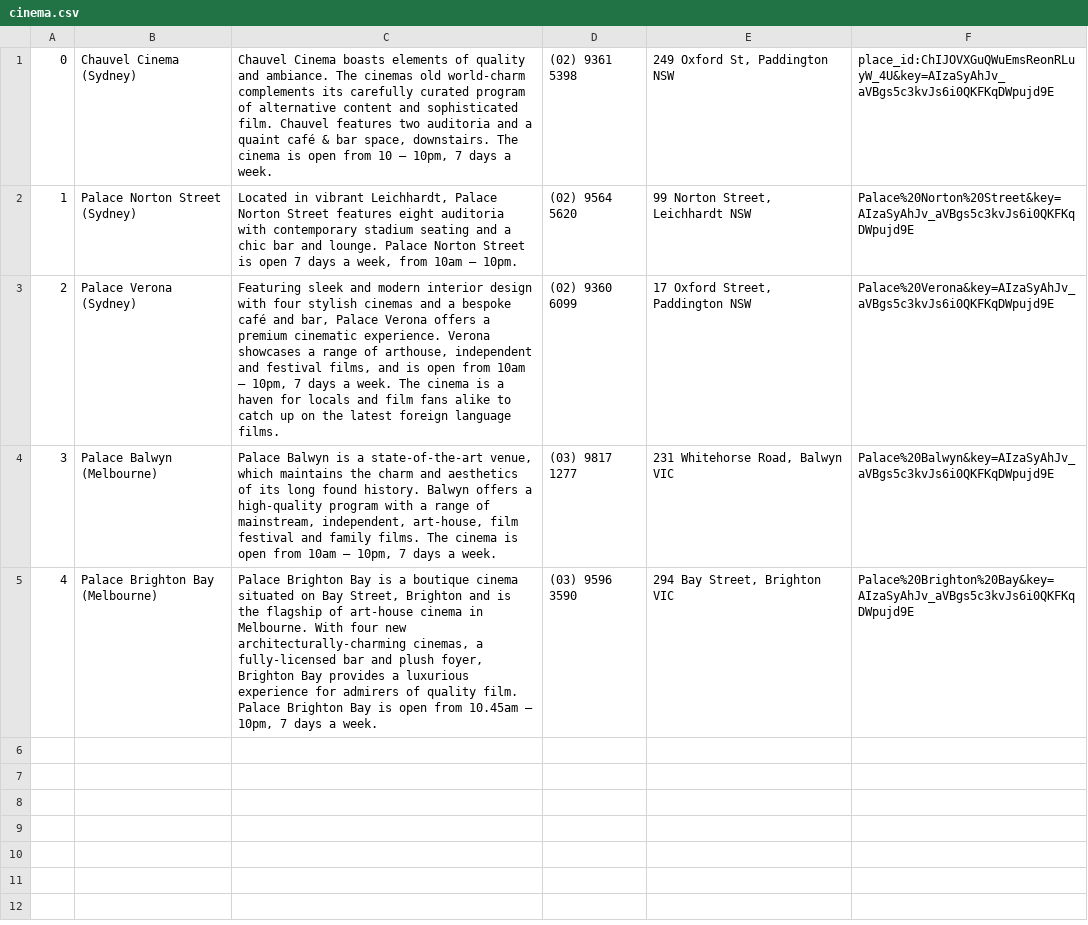
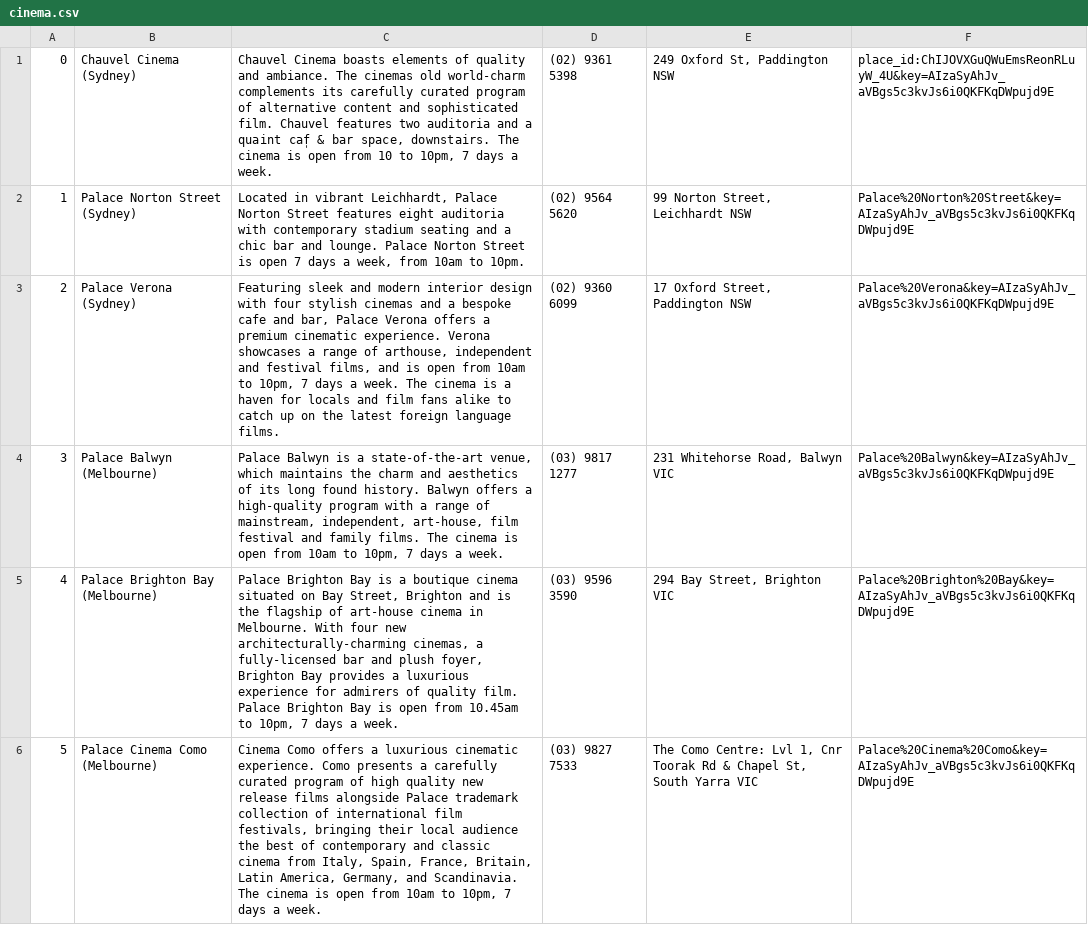
Before and after one commit to fxlui/movietickets, a CSV file: cinema.csv, drawn as a sheet; only a part is shown; the diff covers the shown part only.

Commit message:
Bug fixes
Bug fixes;
New cinema entries;
New (random) session entries;
Added a feature to sort lists naturally

```diff
--- a/cinema.csv
+++ b/cinema.csv
@@ -1,5 +1,6 @@
-0,"Chauvel Cinema (Sydney)","Chauvel Cinema boasts elements of quality and ambiance. The cinemas old world-charm complements its carefully curated program of alternative content and sophisticated film. Chauvel features two auditoria and a quaint café & bar space, downstairs. The cinema is open from 10 – 10pm, 7 days a week.","(02) 9361 5398","249 Oxford St, Paddington NSW","place_id:ChIJOVXGuQWuEmsReonRLuyW_4U&key=AIzaSyAhJv_aVBgs5c3kvJs6i0QKFKqDWpujd9E"
-1,"Palace Norton Street (Sydney)","Located in vibrant Leichhardt, Palace Norton Street features eight auditoria with contemporary stadium seating and a chic bar and lounge. Palace Norton Street is open 7 days a week, from 10am – 10pm.","(02) 9564 5620","99 Norton Street, Leichhardt NSW",Palace%20Norton%20Street&key=AIzaSyAhJv_aVBgs5c3kvJs6i0QKFKqDWpujd9E
-2,"Palace Verona (Sydney)","Featuring sleek and modern interior design with four stylish cinemas and a bespoke café and bar, Palace Verona offers a premium cinematic experience. Verona showcases a range of arthouse, independent and festival films, and is open from 10am – 10pm, 7 days a week. The cinema is a haven for locals and film fans alike to catch up on the latest foreign language films.","(02) 9360 6099","17 Oxford Street, Paddington NSW",Palace%20Verona&key=AIzaSyAhJv_aVBgs5c3kvJs6i0QKFKqDWpujd9E
-3,"Palace Balwyn (Melbourne)","Palace Balwyn is a state-of-the-art venue, which maintains the charm and aesthetics of its long found history. Balwyn offers a high-quality program with a range of mainstream, independent, art-house, film festival and family films. The cinema is open from 10am – 10pm, 7 days a week.","(03) 9817 1277","231 Whitehorse Road, Balwyn VIC",Palace%20Balwyn&key=AIzaSyAhJv_aVBgs5c3kvJs6i0QKFKqDWpujd9E
-4,"Palace Brighton Bay (Melbourne)","Palace Brighton Bay is a boutique cinema situated on Bay Street, Brighton and is the flagship of art-house cinema in Melbourne. With four new architecturally-charming cinemas, a fully-licensed bar and plush foyer,  Brighton Bay provides a luxurious experience for admirers of quality film. Palace Brighton Bay is open from 10.45am – 10pm, 7 days a week.","(03) 9596 3590","294 Bay Street, Brighton VIC",Palace%20Brighton%20Bay&key=AIzaSyAhJv_aVBgs5c3kvJs6i0QKFKqDWpujd9E
+0,Chauvel Cinema (Sydney),"Chauvel Cinema boasts elements of quality and ambiance. The cinemas old world-charm complements its carefully curated program of alternative content and sophisticated film. Chauvel features two auditoria and a quaint caf̩ & bar space, downstairs. The cinema is open from 10 to 10pm, 7 days a week.",(02) 9361 5398,"249 Oxford St, Paddington NSW",place_id:ChIJOVXGuQWuEmsReonRLuyW_4U&key=AIzaSyAhJv_aVBgs5c3kvJs6i0QKFKqDWpujd9E
+1,Palace Norton Street (Sydney),"Located in vibrant Leichhardt, Palace Norton Street features eight auditoria with contemporary stadium seating and a chic bar and lounge. Palace Norton Street is open 7 days a week, from 10am to 10pm.",(02) 9564 5620,"99 Norton Street, Leichhardt NSW",Palace%20Norton%20Street&key=AIzaSyAhJv_aVBgs5c3kvJs6i0QKFKqDWpujd9E
+2,Palace Verona (Sydney),"Featuring sleek and modern interior design with four stylish cinemas and a bespoke cafe and bar, Palace Verona offers a premium cinematic experience. Verona showcases a range of arthouse, independent and festival films, and is open from 10am to 10pm, 7 days a week. The cinema is a haven for locals and film fans alike to catch up on the latest foreign language films.",(02) 9360 6099,"17 Oxford Street, Paddington NSW",Palace%20Verona&key=AIzaSyAhJv_aVBgs5c3kvJs6i0QKFKqDWpujd9E
+3,Palace Balwyn (Melbourne),"Palace Balwyn is a state-of-the-art venue, which maintains the charm and aesthetics of its long found history. Balwyn offers a high-quality program with a range of mainstream, independent, art-house, film festival and family films. The cinema is open from 10am to 10pm, 7 days a week.",(03) 9817 1277,"231 Whitehorse Road, Balwyn VIC",Palace%20Balwyn&key=AIzaSyAhJv_aVBgs5c3kvJs6i0QKFKqDWpujd9E
+4,Palace Brighton Bay (Melbourne),"Palace Brighton Bay is a boutique cinema situated on Bay Street, Brighton and is the flagship of art-house cinema in Melbourne. With four new architecturally-charming cinemas, a fully-licensed bar and plush foyer, Brighton Bay provides a luxurious experience for admirers of quality film. Palace Brighton Bay is open from 10.45am to 10pm, 7 days a week.",(03) 9596 3590,"294 Bay Street, Brighton VIC",Palace%20Brighton%20Bay&key=AIzaSyAhJv_aVBgs5c3kvJs6i0QKFKqDWpujd9E
+5,Palace Cinema Como (Melbourne),"Cinema Como offers a luxurious cinematic experience. Como presents a carefully curated program of high quality new release films alongside Palace trademark collection of international film festivals, bringing their local audience the best of contemporary and classic cinema from Italy, Spain, France, Britain, Latin America, Germany, and Scandinavia. The cinema is open from 10am to 10pm, 7 days a week.",(03) 9827 7533,"The Como Centre: Lvl 1, Cnr Toorak Rd & Chapel St, South Yarra VIC",Palace%20Cinema%20Como&key=AIzaSyAhJv_aVBgs5c3kvJs6i0QKFKqDWpujd9E
```
Also changed, not shown: 5 added rows elsewhere in this file, 2 other files.
